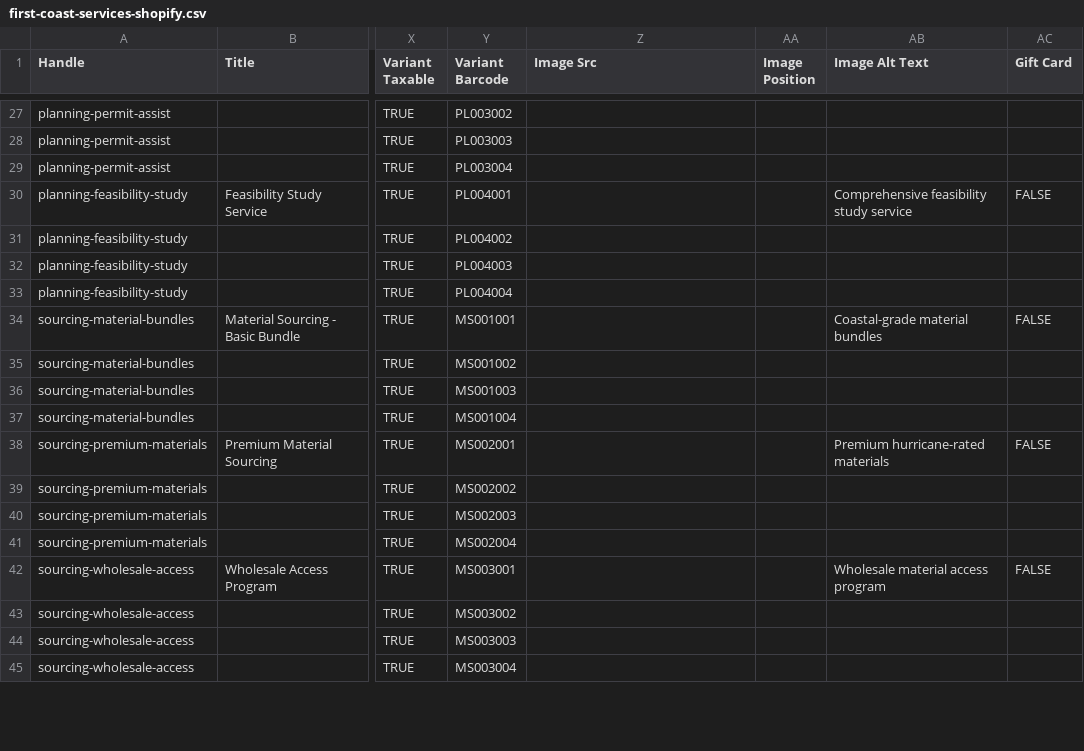
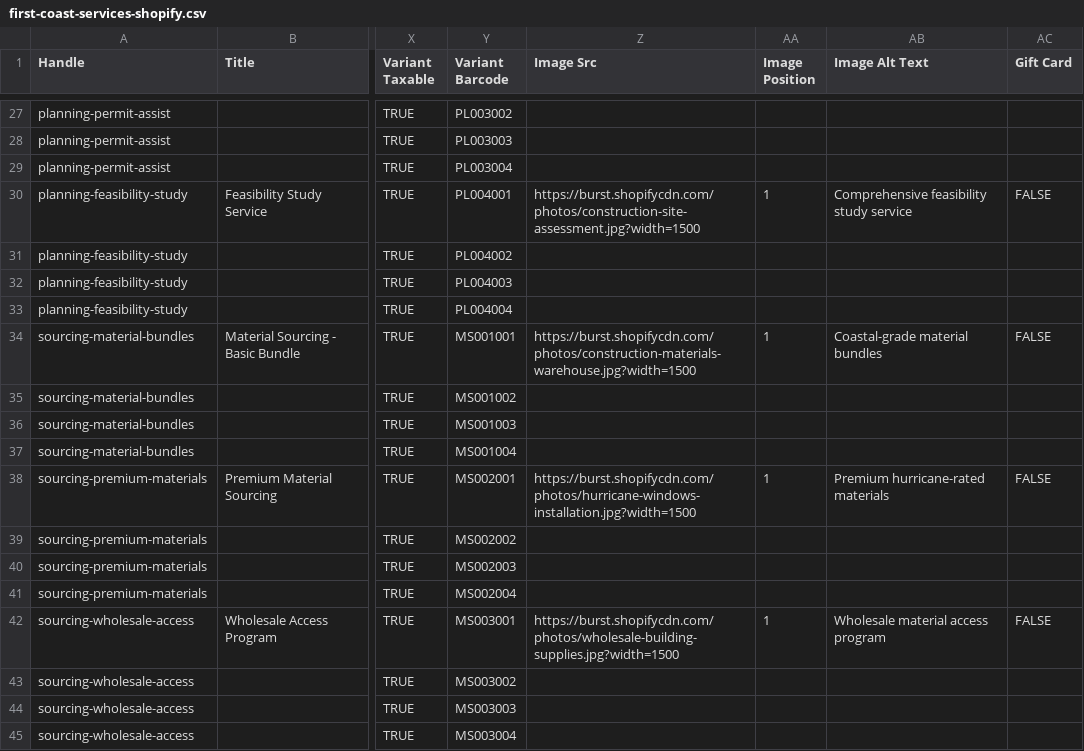
Before and after one commit to alianimity/first-coast, a CSV file: docs/first-coast-services-shopify.csv, drawn as a sheet; only a part is shown, gaps mark what is left out; the diff covers the shown part only; the diff names each change by its address in the sheet, - before the commit and + after, or states it on an @@ line.

Commit message:
Fix Shopify CSV - Add required product images
- Added professional service images to all 20 main service entries
- Used Shopify CDN URLs for construction/remodeling themed images
- Main products now have proper image sources (Image Src column)
- Variant entries correctly inherit images from main products
- Fixed 'Src cannot be blank' error for Shopify import

```diff
--- a/docs/first-coast-services-shopify.csv
+++ b/docs/first-coast-services-shopify.csv
-Z30 (Image Src): (empty)
+Z30 (Image Src): https://burst.shopifycdn.com/photos/construction-site-assessment.jpg?width=1500
-AA30 (Image Position): (empty)
+AA30 (Image Position): 1
-Z34 (Image Src): (empty)
+Z34 (Image Src): https://burst.shopifycdn.com/photos/construction-materials-warehouse.jpg?width=1500
-AA34 (Image Position): (empty)
+AA34 (Image Position): 1
-Z38 (Image Src): (empty)
+Z38 (Image Src): https://burst.shopifycdn.com/photos/hurricane-windows-installation.jpg?width=1500
-AA38 (Image Position): (empty)
+AA38 (Image Position): 1
-Z42 (Image Src): (empty)
+Z42 (Image Src): https://burst.shopifycdn.com/photos/wholesale-building-supplies.jpg?width=1500
-AA42 (Image Position): (empty)
+AA42 (Image Position): 1
```
Also changed, not shown: 32 edited cells elsewhere in this file.
